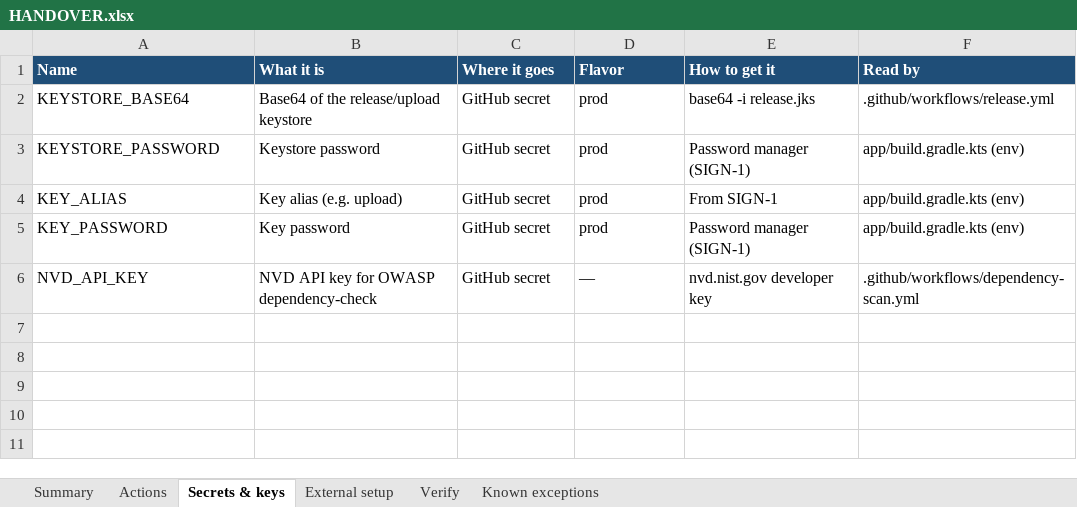
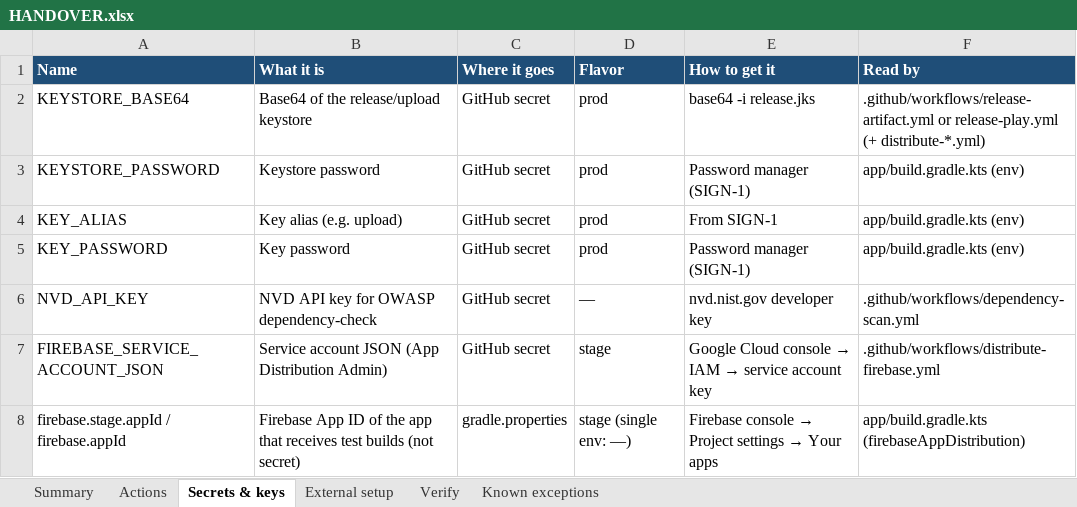
Before and after one commit to ilyas-savli/hello-world, an Excel workbook: docs/HANDOVER.xlsx, sheet Secrets & keys, drawn as a sheet; values as stored, in another font and other column widths than the file's, no borders; the diff names each change by its address in the sheet, - before the commit and + after, or states it on an @@ line.

```diff
--- a/docs/HANDOVER.xlsx (sheet Secrets & keys)
+++ b/docs/HANDOVER.xlsx (sheet Secrets & keys)
-F2 (Read by): .github/workflows/release.yml
+F2 (Read by): .github/workflows/release-artifact.yml or release-play.yml (+ distribute-*.yml)
+row 7: FIREBASE_SERVICE_ACCOUNT_JSON | Service account JSON (App Distribution Admin) | GitHub secret | stage | Google Cloud console → IAM → service account key | .github/workflows/distribute-firebase.yml
+row 8: firebase.stage.appId / firebase.appId | Firebase App ID of the app that receives test builds (not secret) | gradle.properties | stage (single env: —) | Firebase console → Project settings → Your apps | app/build.gradle.kts (firebaseAppDistribution)
```
Also changed, not shown: sheet Actions, sheet Summary, sheet External setup, sheet Verify, 15 other files.
